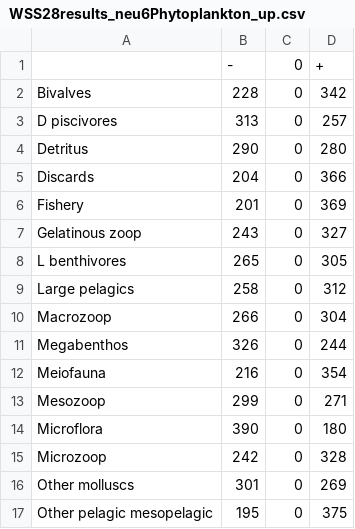
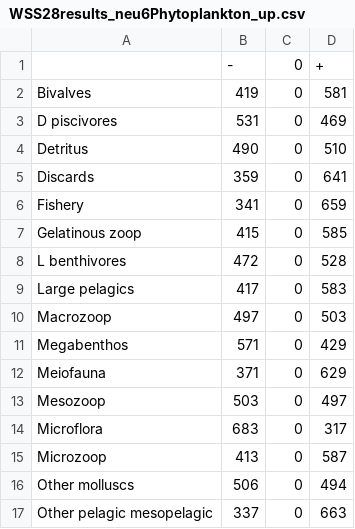
Before and after one commit to NOAA-EDAB/RpathQNM, a CSV file: WSS28model/data neutrals/WSS28results_neu6Phytoplankton_up.csv, drawn as a sheet; only a part is shown; the diff covers the shown part only.

Commit message:
+updated plotting code +rerun phytoplankton_up perturbation in data neutral folder

```diff
--- a/WSS28model/data neutrals/WSS28results_neu6Phytoplankton_up.csv
+++ b/WSS28model/data neutrals/WSS28results_neu6Phytoplankton_up.csv
@@ -1,17 +1,17 @@
 "","-","0","+"
-"Bivalves",228,0,342
-"D piscivores",313,0,257
-"Detritus",290,0,280
-"Discards",204,0,366
-"Fishery",201,0,369
-"Gelatinous zoop",243,0,327
-"L benthivores",265,0,305
-"Large pelagics",258,0,312
-"Macrozoop",266,0,304
-"Megabenthos",326,0,244
-"Meiofauna",216,0,354
-"Mesozoop",299,0,271
-"Microflora",390,0,180
-"Microzoop",242,0,328
-"Other molluscs",301,0,269
-"Other pelagic mesopelagic",195,0,375
+"Bivalves",419,0,581
+"D piscivores",531,0,469
+"Detritus",490,0,510
+"Discards",359,0,641
+"Fishery",341,0,659
+"Gelatinous zoop",415,0,585
+"L benthivores",472,0,528
+"Large pelagics",417,0,583
+"Macrozoop",497,0,503
+"Megabenthos",571,0,429
+"Meiofauna",371,0,629
+"Mesozoop",503,0,497
+"Microflora",683,0,317
+"Microzoop",413,0,587
+"Other molluscs",506,0,494
+"Other pelagic mesopelagic",337,0,663
```
Also changed, not shown: 24 edited cells elsewhere in this file, 4 other files.
